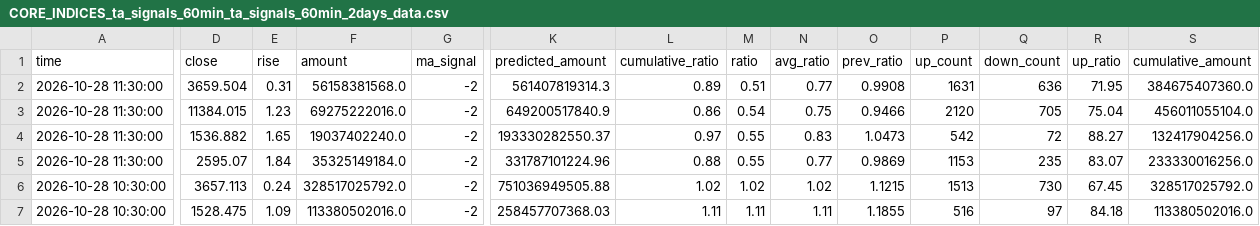
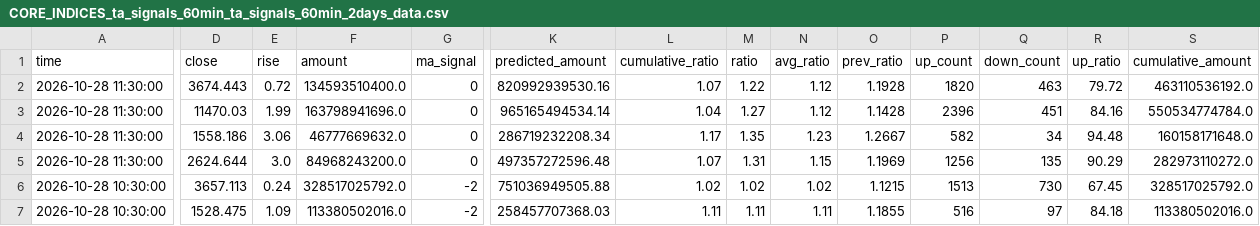
Before and after one commit to siderdata/tss_ai_stock, a CSV file: data/CORE_INDICES_ta_signals_60min_ta_signals_60min_2days_data.csv, drawn as a sheet; only a part is shown, gaps mark what is left out; removed rows and columns are numbered as before the commit, all else as after; rows hold the shown columns only; the diff covers the shown part only; the diff names each change by its address in the sheet, - before the commit and + after, or states it on an @@ line.

```diff
--- a/data/CORE_INDICES_ta_signals_60min_ta_signals_60min_2days_data.csv
+++ b/data/CORE_INDICES_ta_signals_60min_ta_signals_60min_2days_data.csv
-D2 (close): 3659.504
+D2 (close): 3674.443
-E2 (rise): 0.31
+E2 (rise): 0.72
-F2 (amount): 56158381568.0
+F2 (amount): 134593510400.0
-G2 (ma_signal): -2
+G2 (ma_signal): 0
-K2 (predicted_amount): 561407819314.3
+K2 (predicted_amount): 820992939530.16
-L2 (cumulative_ratio): 0.89
+L2 (cumulative_ratio): 1.07
-M2 (ratio): 0.51
+M2 (ratio): 1.22
-N2 (avg_ratio): 0.77
+N2 (avg_ratio): 1.12
-O2 (prev_ratio): 0.9908
+O2 (prev_ratio): 1.1928
-P2 (up_count): 1631
+P2 (up_count): 1820
-Q2 (down_count): 636
+Q2 (down_count): 463
-R2 (up_ratio): 71.95
+R2 (up_ratio): 79.72
-S2 (cumulative_amount): 384675407360.0
+S2 (cumulative_amount): 463110536192.0
-row 3: 2026-10-28 11:30:00 | 11384.015 | 1.23 | 69275222016.0 | -2 | 649200517840.9 | 0.86 | 0.54 | 0.75 | 0.9466 | 2120 | 705 | 75.04 | 456011055104.0
-row 4: 2026-10-28 11:30:00 | 1536.882 | 1.65 | 19037402240.0 | -2 | 193330282550.37 | 0.97 | 0.55 | 0.83 | 1.0473 | 542 | 72 | 88.27 | 132417904256.0
+row 3: 2026-10-28 11:30:00 | 11470.03 | 1.99 | 163798941696.0 | 0 | 965165494534.14 | 1.04 | 1.27 | 1.12 | 1.1428 | 2396 | 451 | 84.16 | 550534774784.0
+row 4: 2026-10-28 11:30:00 | 1558.186 | 3.06 | 46777669632.0 | 0 | 286719232208.34 | 1.17 | 1.35 | 1.23 | 1.2667 | 582 | 34 | 94.48 | 160158171648.0
-D5 (close): 2595.07
+D5 (close): 2624.644
-E5 (rise): 1.84
+E5 (rise): 3.0
-F5 (amount): 35325149184.0
+F5 (amount): 84968243200.0
-G5 (ma_signal): -2
+G5 (ma_signal): 0
-K5 (predicted_amount): 331787101224.96
+K5 (predicted_amount): 497357272596.48
-L5 (cumulative_ratio): 0.88
+L5 (cumulative_ratio): 1.07
-M5 (ratio): 0.55
+M5 (ratio): 1.31
-N5 (avg_ratio): 0.77
+N5 (avg_ratio): 1.15
-O5 (prev_ratio): 0.9869
+O5 (prev_ratio): 1.1969
-P5 (up_count): 1153
+P5 (up_count): 1256
-Q5 (down_count): 235
+Q5 (down_count): 135
-R5 (up_ratio): 83.07
+R5 (up_ratio): 90.29
-S5 (cumulative_amount): 233330016256.0
+S5 (cumulative_amount): 282973110272.0
```
Also changed, not shown: 7 edited cells elsewhere in this file, data/CORE_INDICES_ta_signals_30min_ta_signals_30min_2days_data.csv, data/LARGE_CAP_INDICES_ta_signals_30min_ta_signals_30min_2days_data.csv, 50 other files.
